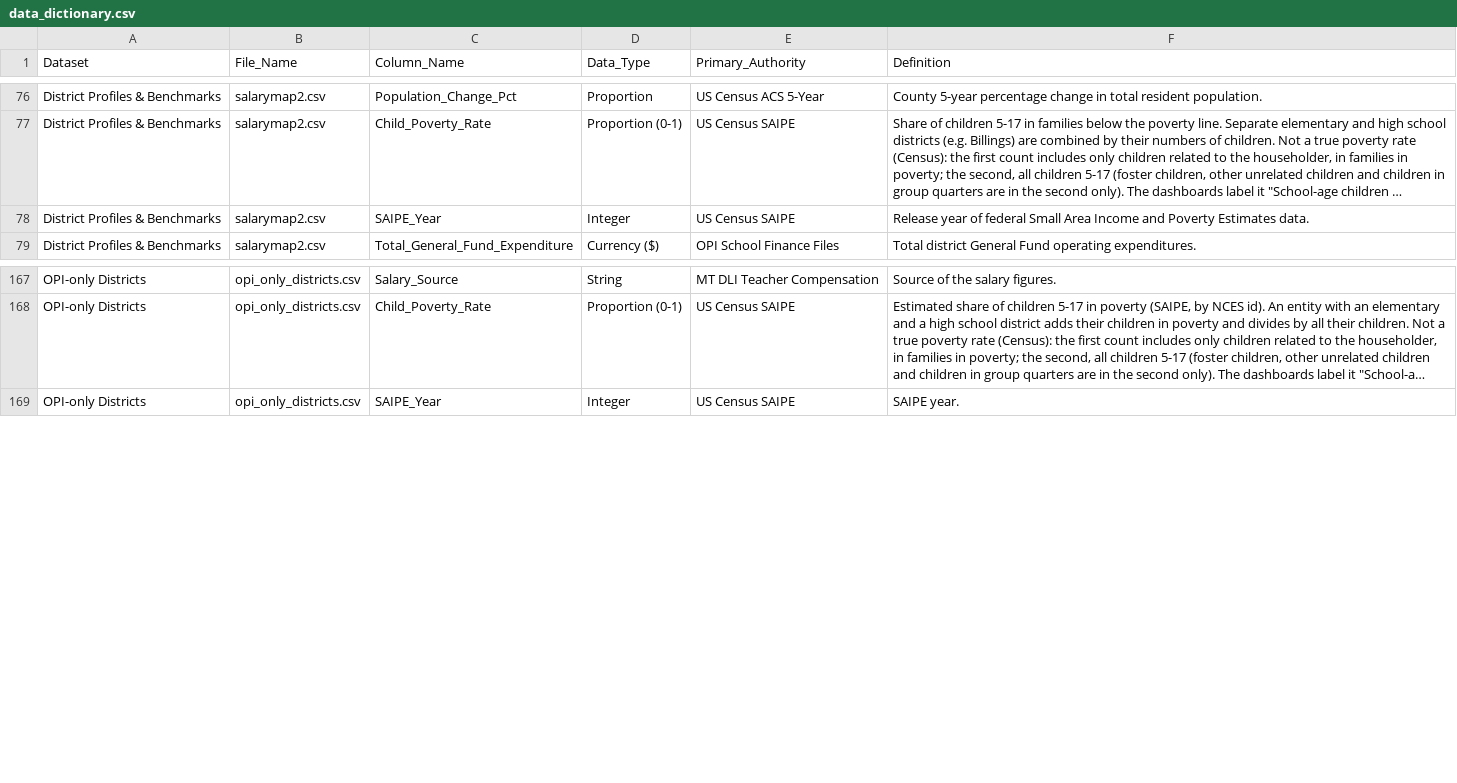
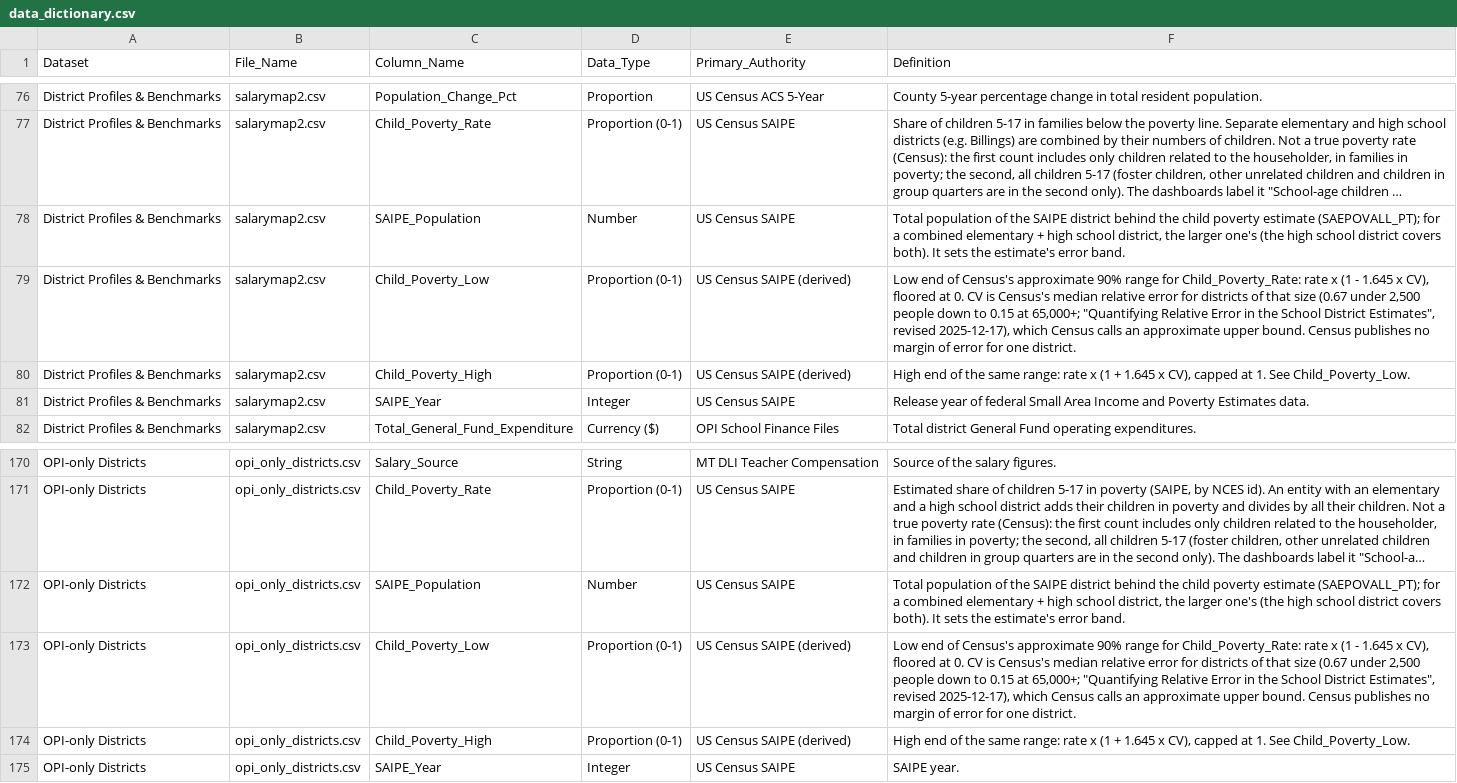
Before and after one commit to bostickmike/Montana-Education-Jobs-Dashboard, a CSV file: Mt_Ed_Jobs/data_dictionary.csv, drawn as a sheet; only a part is shown, gaps mark what is left out; long unchanged cells end in …; the diff names each change by its address in the sheet, - before the commit and + after, or states it on an @@ line.

```diff
--- a/Mt_Ed_Jobs/data_dictionary.csv
+++ b/Mt_Ed_Jobs/data_dictionary.csv
+row 78: District Profiles & Benchmarks | salarymap2.csv | SAIPE_Population | Number | US Census SAIPE | Total population of the SAIPE district behind the child poverty estimate (SAEPOVALL_PT); for a combined elementary + high school district, the larger one's (the high school district covers both). It sets the estimate's error band.
+row 79: District Profiles & Benchmarks | salarymap2.csv | Child_Poverty_Low | Proportion (0-1) | US Census SAIPE (derived) | Low end of Census's approximate 90% range for Child_Poverty_Rate: rate x (1 - 1.645 x CV), floored at 0. CV is Census's median relative error for districts of that size (0.67 under 2,500 people down to 0.15 at 65,000+; "Quantifying Relative Error in the School District Estimates", revised 2025-12-17), which Census calls an approximate upper bound. Census publishes no margin of error for one district.
+row 80: District Profiles & Benchmarks | salarymap2.csv | Child_Poverty_High | Proportion (0-1) | US Census SAIPE (derived) | High end of the same range: rate x (1 + 1.645 x CV), capped at 1. See Child_Poverty_Low.
+row 172: OPI-only Districts | opi_only_districts.csv | SAIPE_Population | Number | US Census SAIPE | Total population of the SAIPE district behind the child poverty estimate (SAEPOVALL_PT); for a combined elementary + high school district, the larger one's (the high school district covers both). It sets the estimate's error band.
+row 173: OPI-only Districts | opi_only_districts.csv | Child_Poverty_Low | Proportion (0-1) | US Census SAIPE (derived) | Low end of Census's approximate 90% range for Child_Poverty_Rate: rate x (1 - 1.645 x CV), floored at 0. CV is Census's median relative error for districts of that size (0.67 under 2,500 people down to 0.15 at 65,000+; "Quantifying Relative Error in the School District Estimates", revised 2025-12-17), which Census calls an approximate upper bound. Census publishes no margin of error for one district.
+row 174: OPI-only Districts | opi_only_districts.csv | Child_Poverty_High | Proportion (0-1) | US Census SAIPE (derived) | High end of the same range: rate x (1 + 1.645 x CV), capped at 1. See Child_Poverty_Low.
```
Also changed, not shown: run_expectations.csv, 8 other files.
